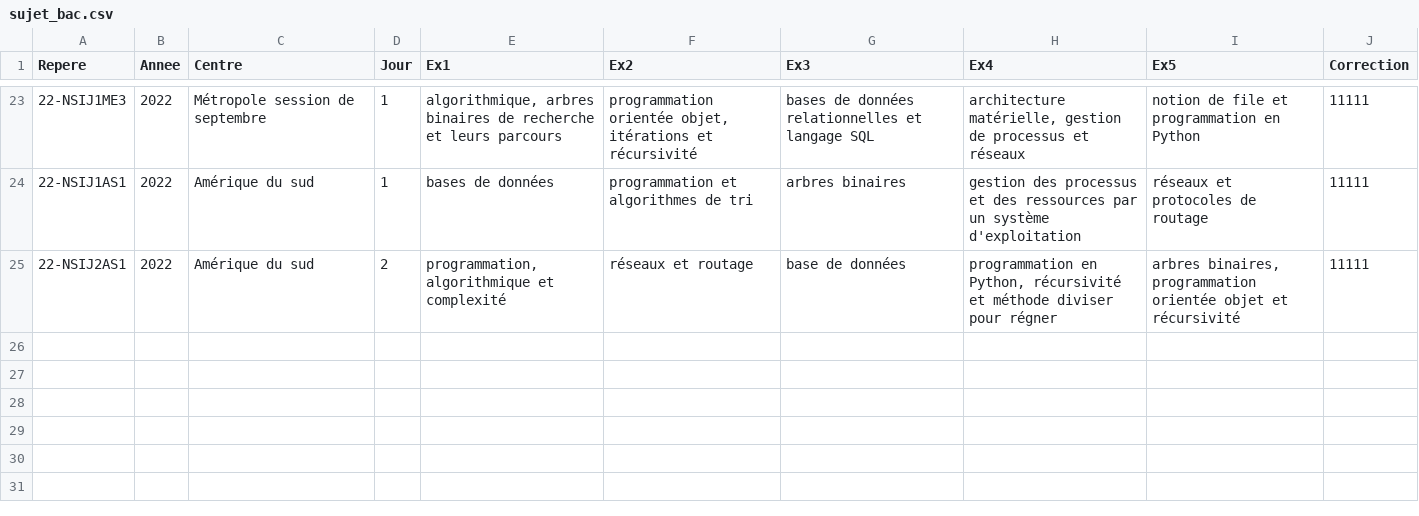
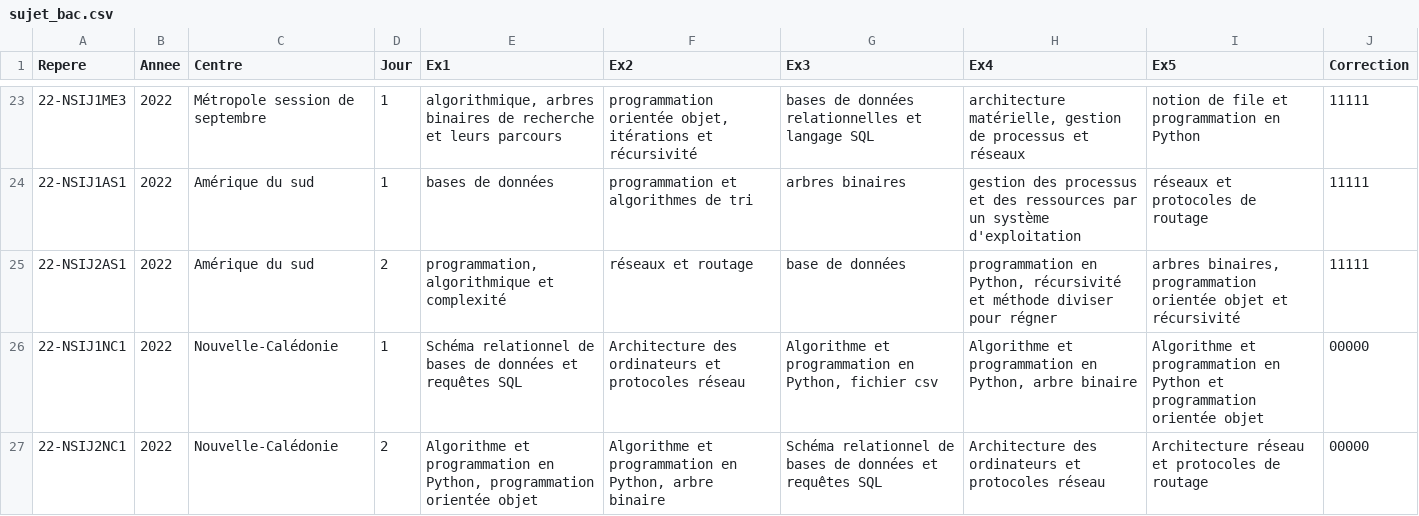
Before and after one commit to guarim/qcm-construction, a CSV file: sujet_bac.csv, drawn as a sheet; only a part is shown, gaps mark what is left out; the diff names each change by its address in the sheet, - before the commit and + after, or states it on an @@ line.

```diff
--- a/sujet_bac.csv
+++ b/sujet_bac.csv
+row 26: 22-NSIJ1NC1 | 2022 | Nouvelle-Calédonie | 1 | Schéma relationnel de bases de données et requêtes SQL | Architecture des ordinateurs et protocoles réseau | Algorithme et programmation en Python, fichier csv | Algorithme et programmation en Python, arbre binaire | Algorithme et programmation en Python et programmation orientée objet | 00000
+row 27: 22-NSIJ2NC1 | 2022 | Nouvelle-Calédonie | 2 | Algorithme et programmation en Python, programmation orientée objet | Algorithme et programmation en Python, arbre binaire | Schéma relationnel de bases de données et requêtes SQL | Architecture des ordinateurs et protocoles réseau | Architecture réseau et protocoles de routage | 00000
```
Also changed, not shown: 10 other files.
